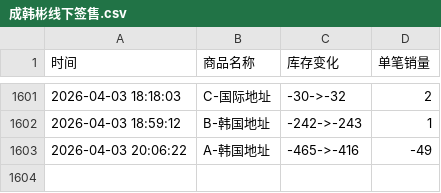
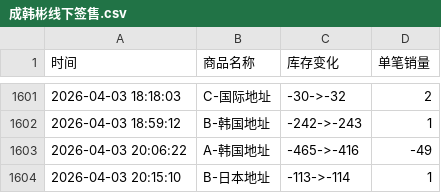
Before and after one commit to Juineii/hanbin_k40410, a CSV file: 成韩彬线下签售.csv, drawn as a sheet; only a part is shown, gaps mark what is left out.

Commit message:
自动更新数据 2026-04-03 20:15:23

```diff
--- a/成韩彬线下签售.csv
+++ b/成韩彬线下签售.csv
@@ -1603 +1603,2 @@
 2026-04-03 20:06:22,A-韩国地址,-465->-416,-49
+2026-04-03 20:15:10,B-日本地址,-113->-114,1
```
